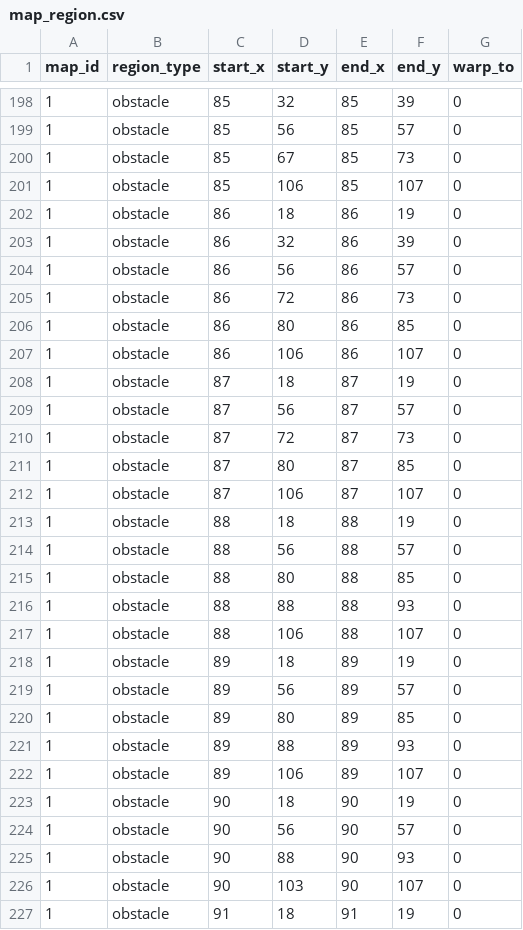
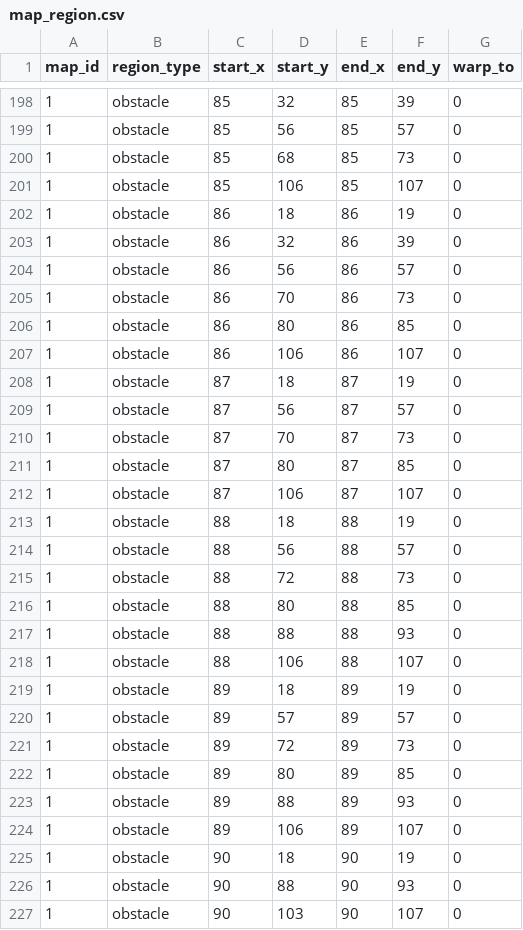
Before and after one commit to yjhan211/orbtail-server, a CSV file: network/Common/csv/map_region.csv, drawn as a sheet; only a part is shown, gaps mark what is left out; the shorter side is filled out with more unchanged rows; the diff covers the shown part only.

```diff
--- a/network/Common/csv/map_region.csv
+++ b/network/Common/csv/map_region.csv
@@ -199,3 +199,3 @@ map_id,region_type,start_x,start_y,end_x,end_y,warp_to
 1,obstacle,85,56,85,57,0
-1,obstacle,85,67,85,73,0
+1,obstacle,85,68,85,73,0
 1,obstacle,85,106,85,107,0
@@ -204,3 +204,3 @@ map_id,region_type,start_x,start_y,end_x,end_y,warp_to
 1,obstacle,86,56,86,57,0
-1,obstacle,86,72,86,73,0
+1,obstacle,86,70,86,73,0
 1,obstacle,86,80,86,85,0
@@ -209,3 +209,3 @@ map_id,region_type,start_x,start_y,end_x,end_y,warp_to
 1,obstacle,87,56,87,57,0
-1,obstacle,87,72,87,73,0
+1,obstacle,87,70,87,73,0
 1,obstacle,87,80,87,85,0
@@ -214,2 +214,3 @@ map_id,region_type,start_x,start_y,end_x,end_y,warp_to
 1,obstacle,88,56,88,57,0
+1,obstacle,88,72,88,73,0
 1,obstacle,88,80,88,85,0
@@ -218,3 +219,4 @@ map_id,region_type,start_x,start_y,end_x,end_y,warp_to
 1,obstacle,89,18,89,19,0
-1,obstacle,89,56,89,57,0
+1,obstacle,89,57,89,57,0
+1,obstacle,89,72,89,73,0
 1,obstacle,89,80,89,85,0
@@ -223,3 +225,2 @@ map_id,region_type,start_x,start_y,end_x,end_y,warp_to
 1,obstacle,90,18,90,19,0
-1,obstacle,90,56,90,57,0
 1,obstacle,90,88,90,93,0
```
Also changed, not shown: 9 added rows, 7 removed rows and 30 edited cells elsewhere in this file.
